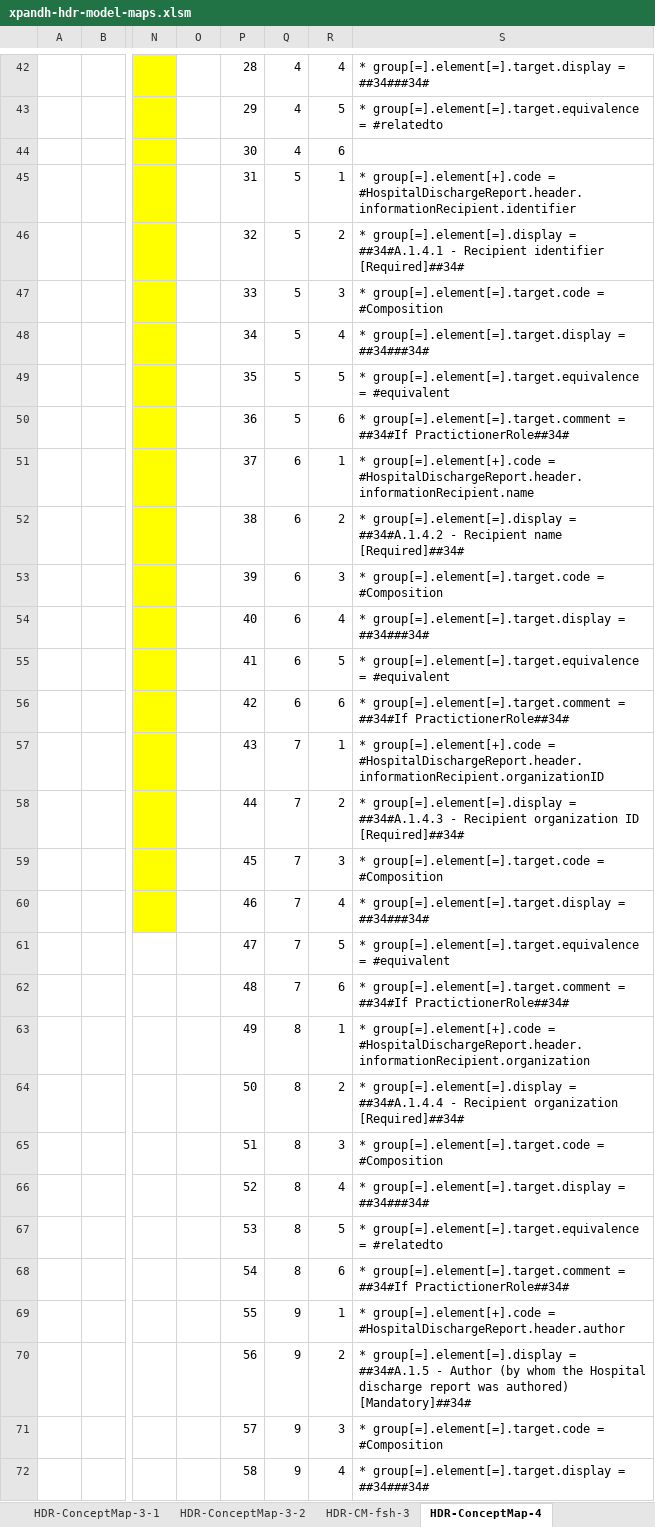
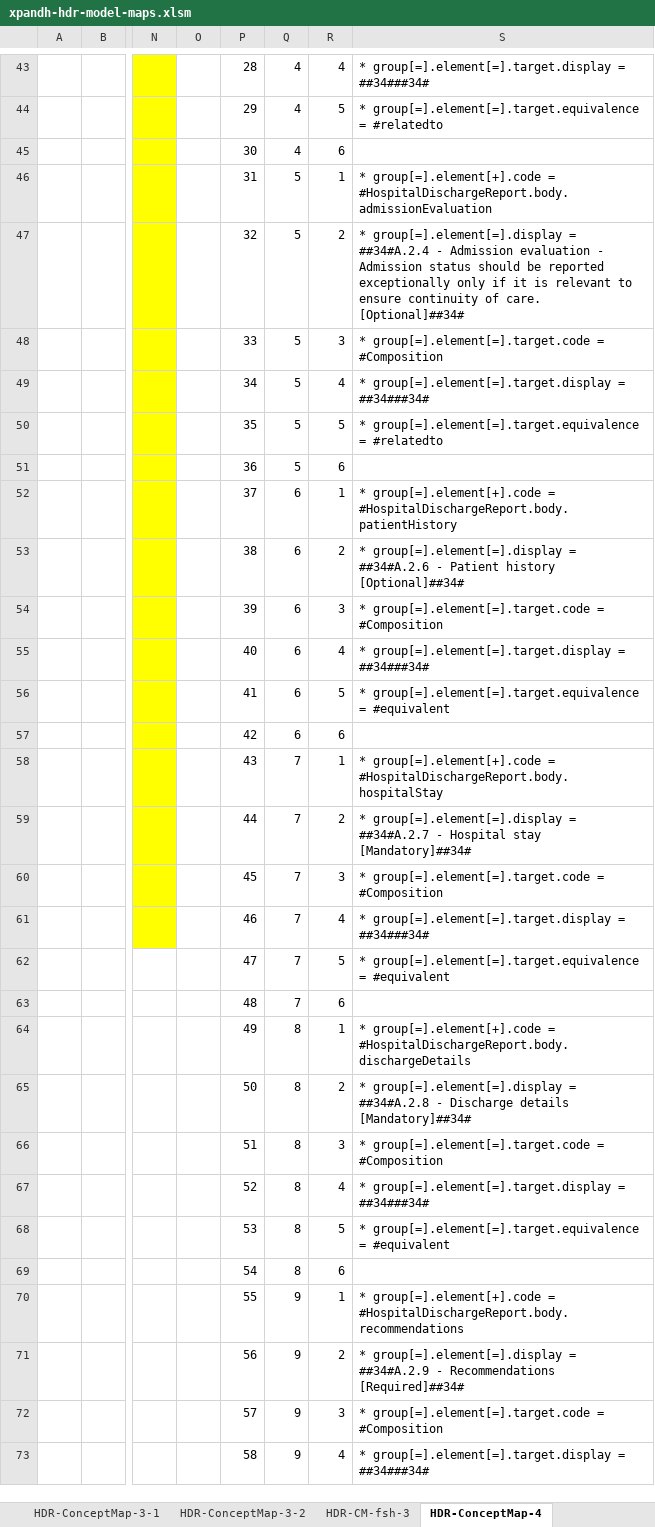
Before and after one commit to hl7-eu/xpandh-hdr, an Excel workbook: src-models/xpandh-hdr-model-maps.xlsm, sheet HDR-ConceptMap-4, drawn as a sheet; only a part is shown, gaps mark what is left out; values as stored, in another font and other column widths than the file's, no borders; addresses are those after the commit; the diff covers the shown part only; the diff names each change by its address in the sheet, - before the commit and + after, or states it on an @@ line.

Commit message:
fixed id as element name in the Enc. LM

```diff
--- a/src-models/xpandh-hdr-model-maps.xlsm (sheet HDR-ConceptMap-4)
+++ b/src-models/xpandh-hdr-model-maps.xlsm (sheet HDR-ConceptMap-4)
-S46: …group[=].element[+].code = #HospitalDischargeReport.header.informationRecipient.identifier
+S46: …group[=].element[+].code = #HospitalDischargeReport.body.admissionEvaluation
-S47: …group[=].element[=].display = ##34#A.1.4.1 - Recipient identifier [Required]##34#
+S47: …group[=].element[=].display = ##34#A.2.4 - Admission evaluation - Admission status should be reported exceptionally only if it is relevant to ensure continuity of care. [Optional]##34#
-S50: …group[=].element[=].target.equivalence = #equivalent
+S50: …group[=].element[=].target.equivalence = #relatedto
-S51: * group[=].element[=].target.comment = ##34#If PractictionerRole##34#
+S51: (empty)
-S52: …group[=].element[+].code = #HospitalDischargeReport.header.informationRecipient.name
+S52: …group[=].element[+].code = #HospitalDischargeReport.body.patientHistory
-S53: …group[=].element[=].display = ##34#A.1.4.2 - Recipient name [Required]##34#
+S53: …group[=].element[=].display = ##34#A.2.6 - Patient history [Optional]##34#
-S57: * group[=].element[=].target.comment = ##34#If PractictionerRole##34#
+S57: (empty)
-S58: …group[=].element[+].code = #HospitalDischargeReport.header.informationRecipient.organizationID
+S58: …group[=].element[+].code = #HospitalDischargeReport.body.hospitalStay
-S59: …group[=].element[=].display = ##34#A.1.4.3 - Recipient organization ID [Required]##34#
+S59: …group[=].element[=].display = ##34#A.2.7 - Hospital stay [Mandatory]##34#
-S63: * group[=].element[=].target.comment = ##34#If PractictionerRole##34#
+S63: (empty)
-S64: …group[=].element[+].code = #HospitalDischargeReport.header.informationRecipient.organization
+S64: …group[=].element[+].code = #HospitalDischargeReport.body.dischargeDetails
-S65: …group[=].element[=].display = ##34#A.1.4.4 - Recipient organization [Required]##34#
+S65: …group[=].element[=].display = ##34#A.2.8 - Discharge details [Mandatory]##34#
-S68: …group[=].element[=].target.equivalence = #relatedto
+S68: …group[=].element[=].target.equivalence = #equivalent
-S69: * group[=].element[=].target.comment = ##34#If PractictionerRole##34#
+S69: (empty)
-S70: …group[=].element[+].code = #HospitalDischargeReport.header.author
+S70: …group[=].element[+].code = #HospitalDischargeReport.body.recommendations
-S71: …group[=].element[=].display = ##34#A.1.5 - Author (by whom the Hospital discharge report was authored) [Mandatory]##34#
+S71: …group[=].element[=].display = ##34#A.2.9 - Recommendations [Required]##34#
```
Also changed, not shown: 14 added rows, 13 removed rows and 168 edited cells elsewhere in this sheet, sheet HDR-CM-fsh-4, sheet Encounter-ConceptMap-1, sheet Encounter-Map, sheet Encounter, sheet Encounter-fsh, sheet Encounter-CM-fsh, formulas that keep their value, charts or pictures, 2 other files.
